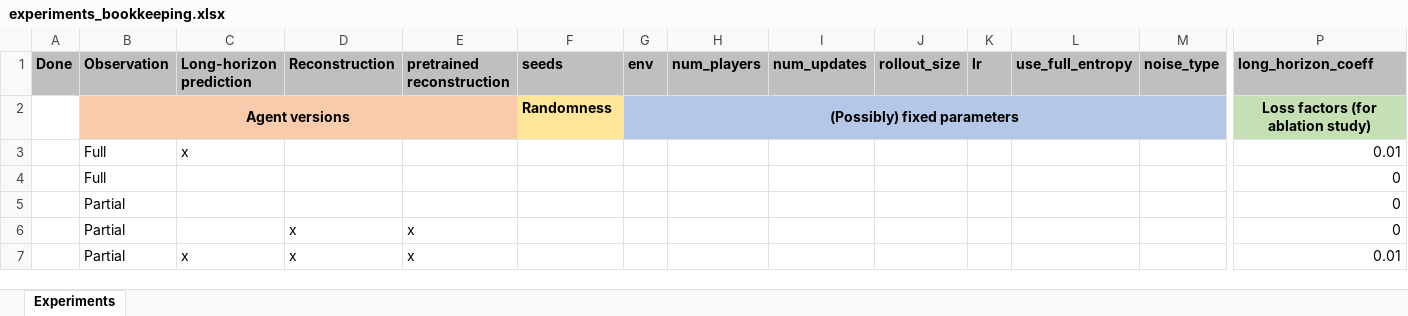
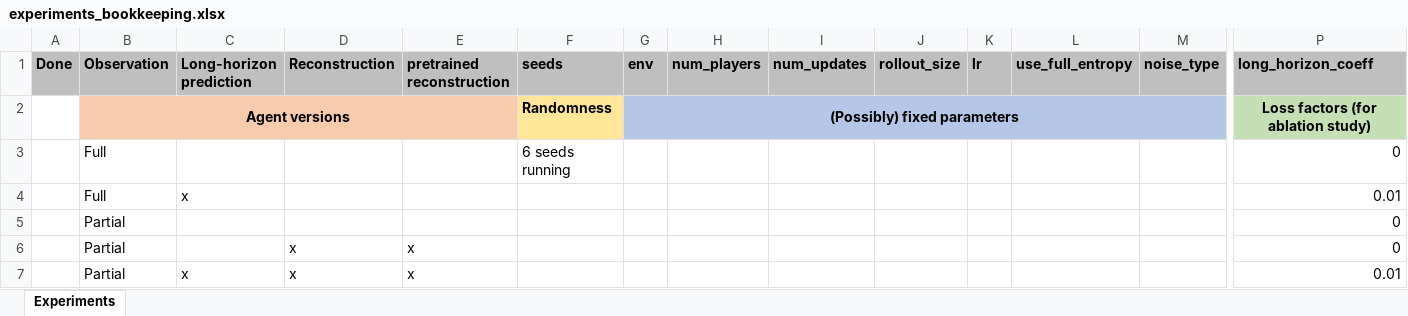
Before and after one commit to szemenyeim/DynEnv, an Excel workbook: DynEnv/examples/experiments_bookkeeping.xlsx, sheet Experiments, drawn as a sheet; only a part is shown, gaps mark what is left out; values as stored, in another font and other column widths than the file's, no borders; removed rows and columns are numbered as before the commit, all else as after; rows hold the shown columns only; the diff names each change by its address in the sheet, - before the commit and + after, or states it on an @@ line.

Commit message:
exp log updated

```diff
--- a/DynEnv/examples/experiments_bookkeeping.xlsx (sheet Experiments)
+++ b/DynEnv/examples/experiments_bookkeeping.xlsx (sheet Experiments)
+row 3:  | Full |  |  |  | 6 seeds running |  |  |  |  |  |  |  | 0
-row 4:  | Full |  |  |  |  |  |  |  |  |  |  |  | 0
```
Also changed, not shown: formulas that keep their value.
